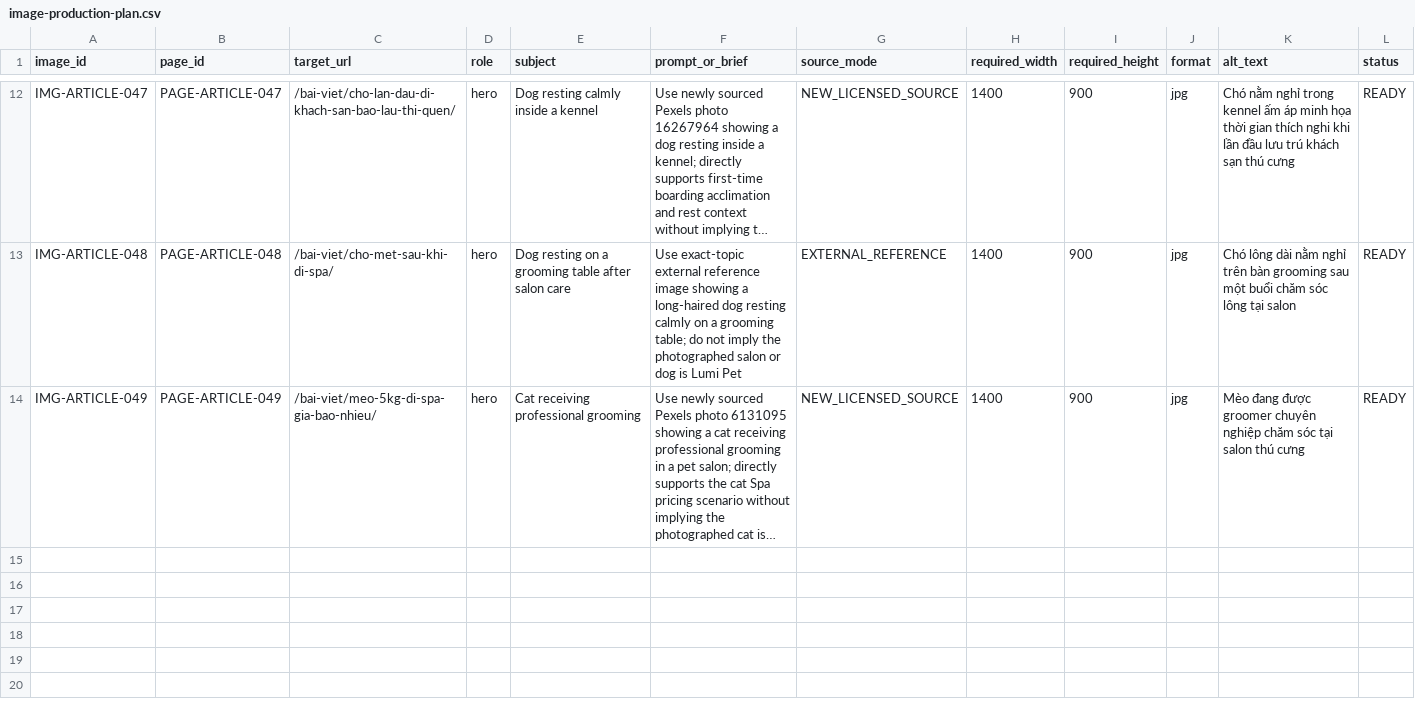
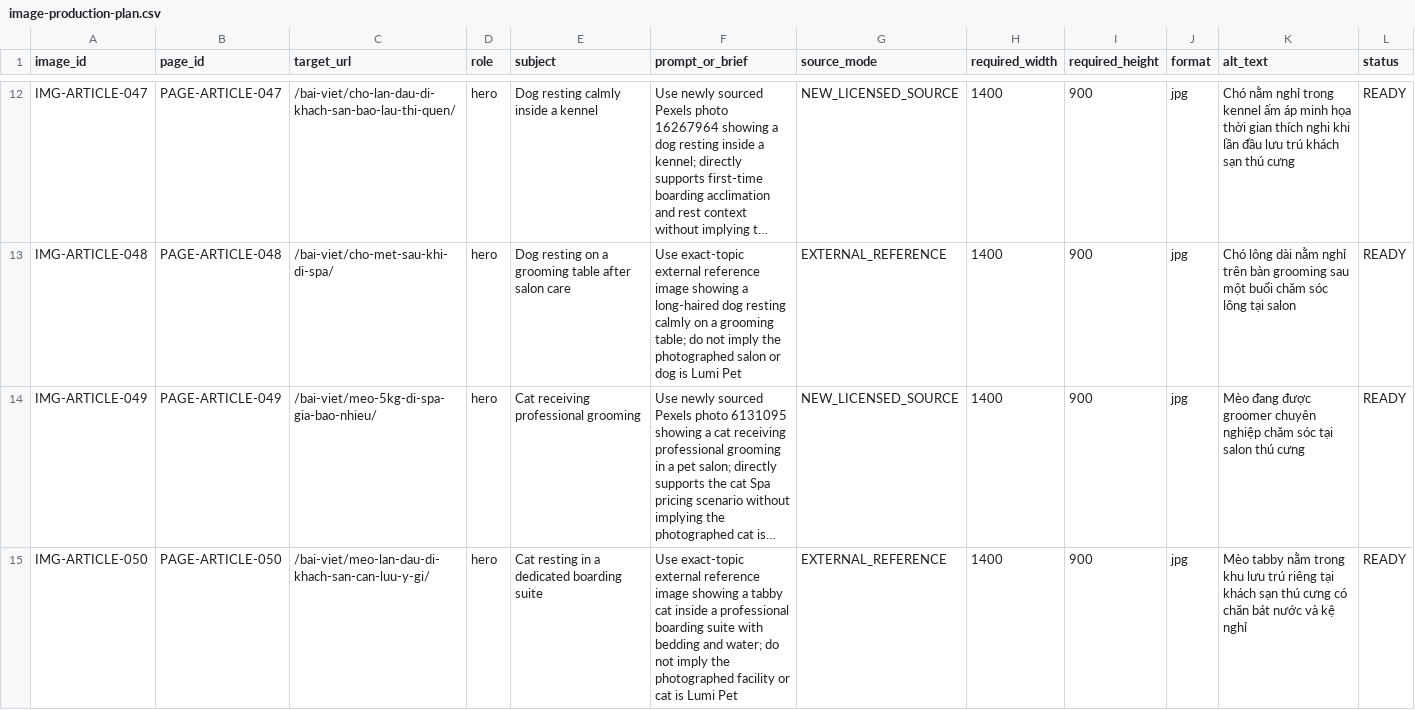
Before and after one commit to capquangfptminhlh/mimi, a CSV file: .website-os/evidence/image-production-plan.csv, drawn as a sheet; only a part is shown, gaps mark what is left out; long unchanged cells end in …; the diff names each change by its address in the sheet, - before the commit and + after, or states it on an @@ line.

Commit message:
seo: record first-time cat hotel image evidence

```diff
--- a/.website-os/evidence/image-production-plan.csv
+++ b/.website-os/evidence/image-production-plan.csv
+row 15: IMG-ARTICLE-050 | PAGE-ARTICLE-050 | /bai-viet/meo-lan-dau-di-khach-san-can-luu-y-gi/ | hero | Cat resting in a dedicated boarding suite | Use exact-topic external reference image showing a tabby cat inside a professional boarding suite with bedding and water; do not imply the photographed facility or cat is Lumi Pet | EXTERNAL_REFERENCE | 1400 | 900 | jpg | Mèo tabby nằm trong khu lưu trú riêng tại khách sạn thú cưng có chăn bát nước và kệ nghỉ | READY
```
